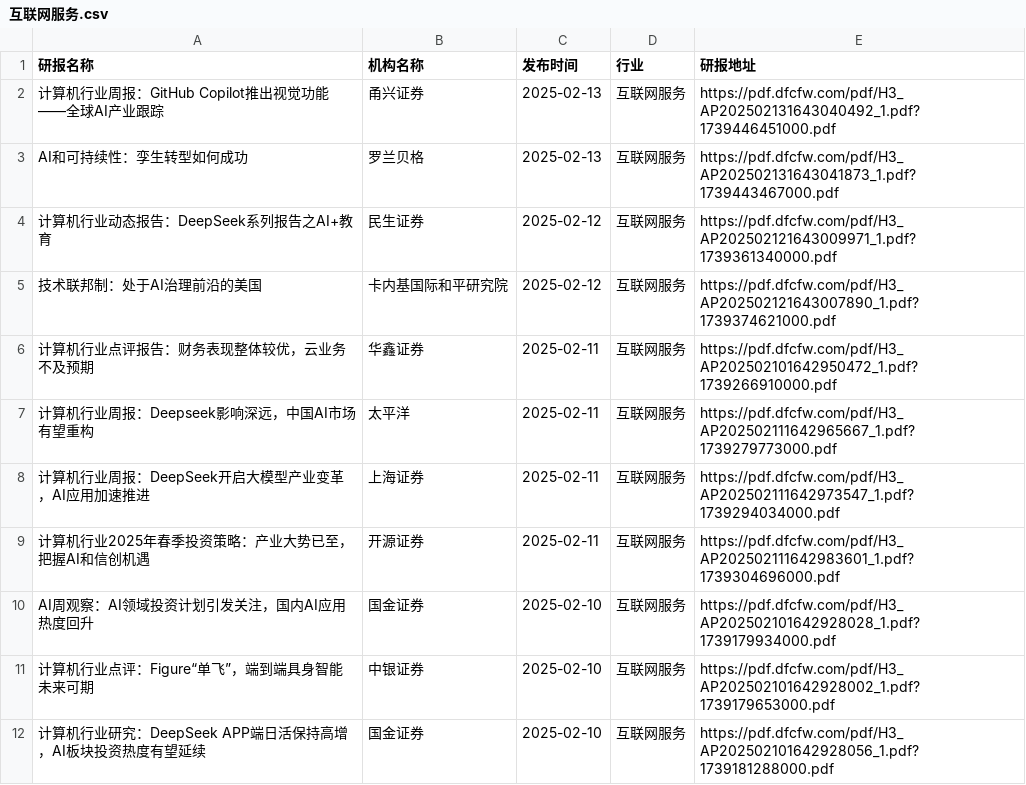
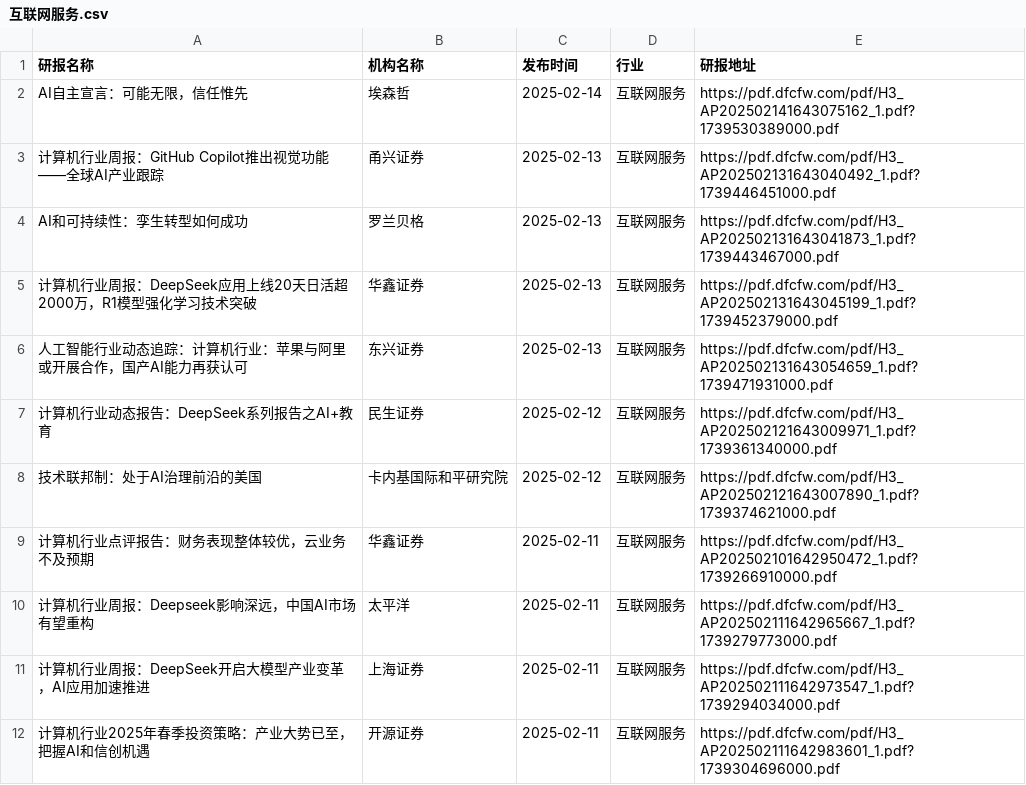
Before and after one commit to manymore13/report, a CSV file: eastmoney/互联网服务.csv, drawn as a sheet; only a part is shown; the shorter side is filled out with more unchanged rows; the diff names each change by its address in the sheet, - before the commit and + after, or states it on an @@ line.

```diff
--- a/eastmoney/互联网服务.csv
+++ b/eastmoney/互联网服务.csv
+row 2: AI自主宣言：可能无限，信任惟先 | 埃森哲 | 2025-02-14 | 互联网服务 | https://pdf.dfcfw.com/pdf/H3_AP202502141643075162_1.pdf?1739530389000.pdf
+row 5: 计算机行业周报：DeepSeek应用上线20天日活超2000万，R1模型强化学习技术突破 | 华鑫证券 | 2025-02-13 | 互联网服务 | https://pdf.dfcfw.com/pdf/H3_AP202502131643045199_1.pdf?1739452379000.pdf
+row 6: 人工智能行业动态追踪：计算机行业：苹果与阿里或开展合作，国产AI能力再获认可 | 东兴证券 | 2025-02-13 | 互联网服务 | https://pdf.dfcfw.com/pdf/H3_AP202502131643054659_1.pdf?1739471931000.pdf
```
Also changed, not shown: eastmoney/专用设备.csv, eastmoney/房地产开发.csv, 44 other files.
